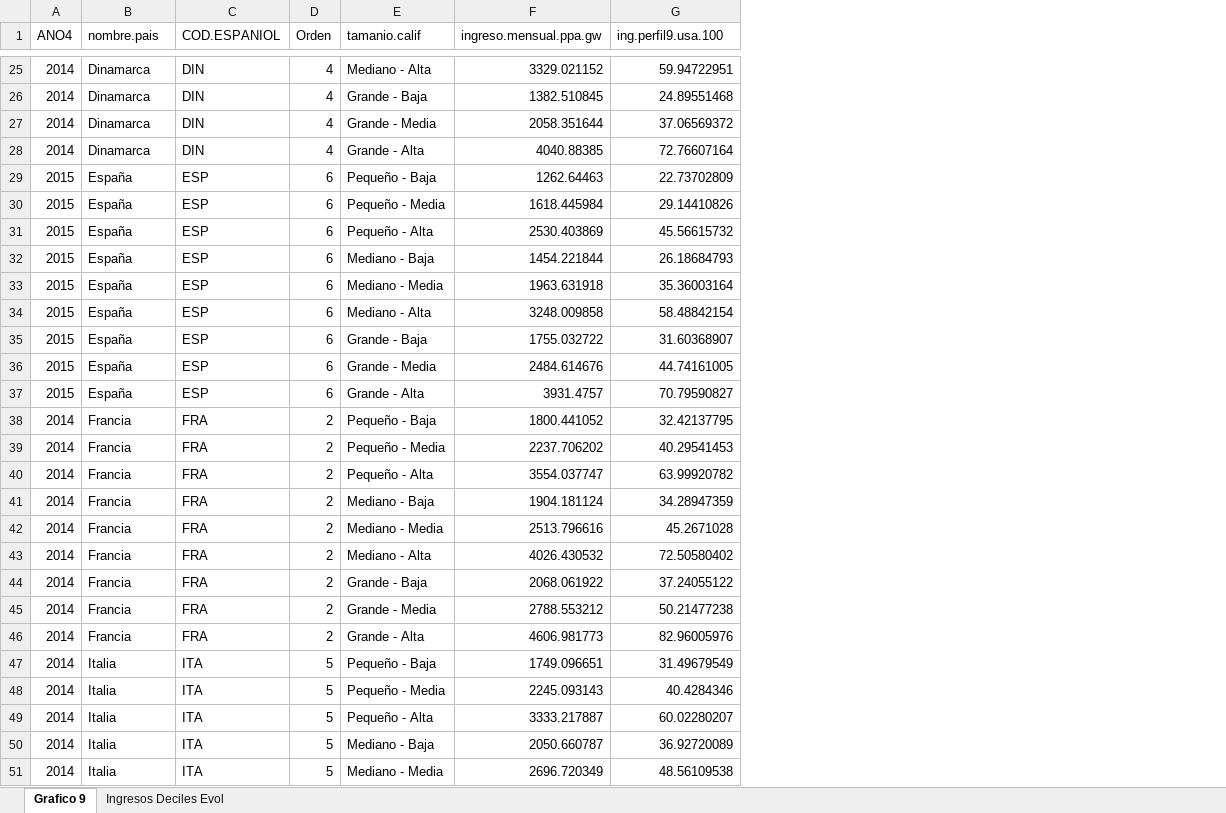
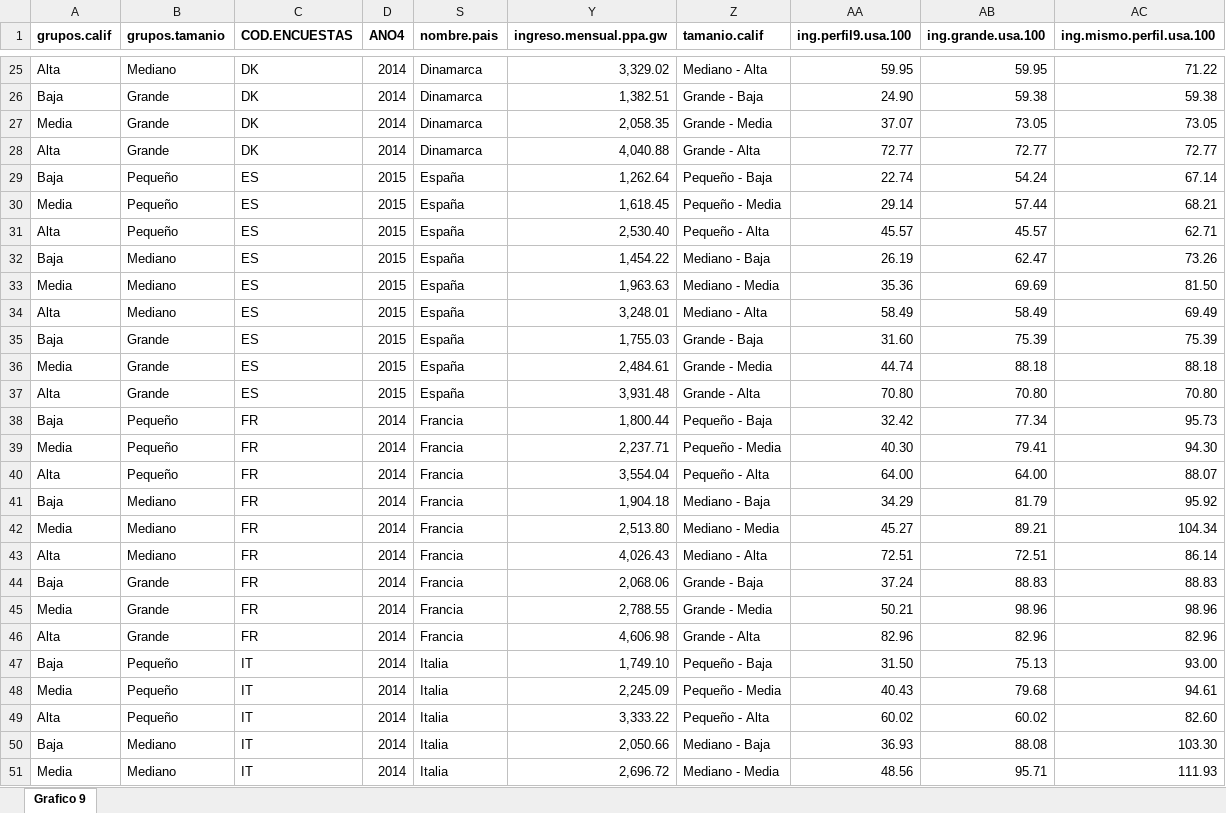
Before and after one commit to Guidowe/precariedad.mundial, an Excel workbook: Resultados/Trabajo y Sociedad/Excel/Salarios Encuestas PPA.xlsx, sheet Grafico 9, drawn as a sheet; only a part is shown, gaps mark what is left out; values as stored, in another font and other column widths than the file's, no borders; removed rows and columns are numbered as before the commit, all else as after; the diff covers the shown part only; the diff names each change by its address in the sheet, - before the commit and + after, or states it on an @@ line.

Commit message:
modifico graficos latam

```diff
--- a/Resultados/Trabajo y Sociedad/Excel/Salarios Encuestas PPA.xlsx (sheet Grafico 9)
+++ b/Resultados/Trabajo y Sociedad/Excel/Salarios Encuestas PPA.xlsx (sheet Grafico 9)
-sheet tab: Ingresos Deciles Evol
+column A (grupos.calif), rows 25-51: Alta | Baja | Media | Alta | Baja | Media | Alta | Baja | Media | Alta | Baja | Media | Alta | Baja | Media | Alta | Baja | Media | Alta | Baja | Media | Alta | Baja | Media | Alta | Baja | Media
+column B (grupos.tamanio), rows 25-51: Mediano | Grande | Grande | Grande | Pequeño | Pequeño | Pequeño | Mediano | Mediano | Mediano | Grande | Grande | Grande | Pequeño | Pequeño | Pequeño | Mediano | Mediano | Mediano | Grande | Grande | Grande | Pequeño | Pequeño | Pequeño | Mediano | Mediano
+column C (COD.ENCUESTAS), rows 25-51: DK | DK | DK | DK | ES | ES | ES | ES | ES | ES | ES | ES | ES | FR | FR | FR | FR | FR | FR | FR | FR | FR | IT | IT | IT | IT | IT
-column C (COD.ESPANIOL), rows 25-51: DIN | DIN | DIN | DIN | ESP | ESP | ESP | ESP | ESP | ESP | ESP | ESP | ESP | FRA | FRA | FRA | FRA | FRA | FRA | FRA | FRA | FRA | ITA | ITA | ITA | ITA | ITA
-column D (Orden), rows 25-51: 4 | 4 | 4 | 4 | 6 | 6 | 6 | 6 | 6 | 6 | 6 | 6 | 6 | 2 | 2 | 2 | 2 | 2 | 2 | 2 | 2 | 2 | 5 | 5 | 5 | 5 | 5
+column Y (ingreso.mensual.ppa.gw), rows 25-51: 3,329.02 | 1,382.51 | 2,058.35 | 4,040.88 | 1,262.64 | 1,618.45 | 2,530.40 | 1,454.22 | 1,963.63 | 3,248.01 | 1,755.03 | 2,484.61 | 3,931.48 | 1,800.44 | 2,237.71 | 3,554.04 | 1,904.18 | 2,513.80 | 4,026.43 | 2,068.06 | 2,788.55 | 4,606.98 | 1,749.10 | 2,245.09 | 3,333.22 | 2,050.66 | 2,696.72
@@ column F (ingreso.mensual.ppa.gw) hidden, rows 25-51: 3329.021152 | 1382.510845 | 2058.351644 | 4040.88385 | 1262.64463 | 1618.445984 | 2530.403869 | 1454.221844 | 1963.631918 | 3248.009858 | 1755.032722 | 2484.614676 | 3931.4757 | 1800.441052 | 2237.706202 | 3554.037747 | 1904.181124 | 2513.796616 | 4026.430532 | 2068.061922 | 2788.553212 | 4606.981773 | 1749.096651 | 2245.093143 | 3333.217887 | 2050.660787 | 2696.720349 @@
+column AB (ing.grande.usa.100), rows 25-51: 59.95 | 59.38 | 73.05 | 72.77 | 54.24 | 57.44 | 45.57 | 62.47 | 69.69 | 58.49 | 75.39 | 88.18 | 70.80 | 77.34 | 79.41 | 64.00 | 81.79 | 89.21 | 72.51 | 88.83 | 98.96 | 82.96 | 75.13 | 79.68 | 60.02 | 88.08 | 95.71
+column AC (ing.mismo.perfil.usa.100), rows 25-51: 71.22 | 59.38 | 73.05 | 72.77 | 67.14 | 68.21 | 62.71 | 73.26 | 81.50 | 69.49 | 75.39 | 88.18 | 70.80 | 95.73 | 94.30 | 88.07 | 95.92 | 104.34 | 86.14 | 88.83 | 98.96 | 82.96 | 93.00 | 94.61 | 82.60 | 103.30 | 111.93
-D1 bold: off
+D1 bold: on
-S1 bold: off
+S1 bold: on
-Z1 bold: off
+Z1 bold: on
-AA1 bold: off
+AA1 bold: on
-AA25 (ing.perfil9.usa.100): 59.94722951
+AA25 (ing.perfil9.usa.100): 59.95
-AA26 (ing.perfil9.usa.100): 24.89551468
+AA26 (ing.perfil9.usa.100): 24.90
-AA27 (ing.perfil9.usa.100): 37.06569372
+AA27 (ing.perfil9.usa.100): 37.07
-AA28 (ing.perfil9.usa.100): 72.76607164
+AA28 (ing.perfil9.usa.100): 72.77
-AA29 (ing.perfil9.usa.100): 22.73702809
+AA29 (ing.perfil9.usa.100): 22.74
-AA30 (ing.perfil9.usa.100): 29.14410826
+AA30 (ing.perfil9.usa.100): 29.14
-AA31 (ing.perfil9.usa.100): 45.56615732
+AA31 (ing.perfil9.usa.100): 45.57
-AA32 (ing.perfil9.usa.100): 26.18684793
+AA32 (ing.perfil9.usa.100): 26.19
-AA33 (ing.perfil9.usa.100): 35.36003164
+AA33 (ing.perfil9.usa.100): 35.36
-AA34 (ing.perfil9.usa.100): 58.48842154
+AA34 (ing.perfil9.usa.100): 58.49
-AA35 (ing.perfil9.usa.100): 31.60368907
+AA35 (ing.perfil9.usa.100): 31.60
-AA36 (ing.perfil9.usa.100): 44.74161005
+AA36 (ing.perfil9.usa.100): 44.74
-AA37 (ing.perfil9.usa.100): 70.79590827
+AA37 (ing.perfil9.usa.100): 70.80
-AA38 (ing.perfil9.usa.100): 32.42137795
+AA38 (ing.perfil9.usa.100): 32.42
-AA39 (ing.perfil9.usa.100): 40.29541453
+AA39 (ing.perfil9.usa.100): 40.30
-AA40 (ing.perfil9.usa.100): 63.99920782
+AA40 (ing.perfil9.usa.100): 64.00
-AA41 (ing.perfil9.usa.100): 34.28947359
+AA41 (ing.perfil9.usa.100): 34.29
-AA42 (ing.perfil9.usa.100): 45.2671028
+AA42 (ing.perfil9.usa.100): 45.27
-AA43 (ing.perfil9.usa.100): 72.50580402
+AA43 (ing.perfil9.usa.100): 72.51
-AA44 (ing.perfil9.usa.100): 37.24055122
+AA44 (ing.perfil9.usa.100): 37.24
-AA45 (ing.perfil9.usa.100): 50.21477238
+AA45 (ing.perfil9.usa.100): 50.21
-AA46 (ing.perfil9.usa.100): 82.96005976
+AA46 (ing.perfil9.usa.100): 82.96
-AA47 (ing.perfil9.usa.100): 31.49679549
+AA47 (ing.perfil9.usa.100): 31.50
-AA48 (ing.perfil9.usa.100): 40.4284346
+AA48 (ing.perfil9.usa.100): 40.43
-AA49 (ing.perfil9.usa.100): 60.02280207
+AA49 (ing.perfil9.usa.100): 60.02
-AA50 (ing.perfil9.usa.100): 36.92720089
+AA50 (ing.perfil9.usa.100): 36.93
-AA51 (ing.perfil9.usa.100): 48.56109538
+AA51 (ing.perfil9.usa.100): 48.56
```
Also changed, not shown: 72 edited cells elsewhere in this sheet, hidden cells, Resultados/Trabajo y Sociedad/Excel/salario perfiles arg.xlsx, 21 other files.
